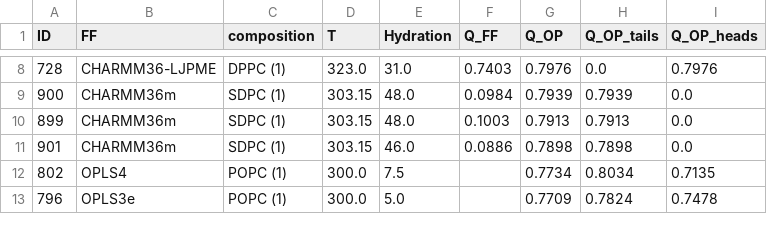
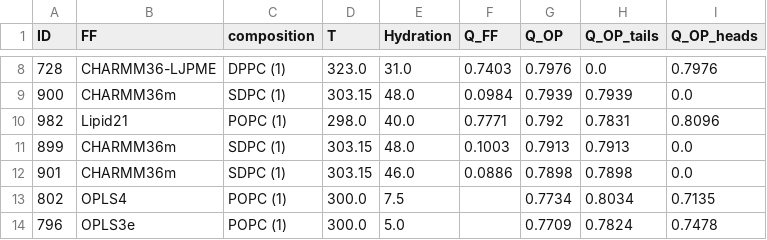
Before and after one commit to NMRLipids/BilayerData, a CSV file: Ranking/OP_ranking.csv, drawn as a sheet; only a part is shown, gaps mark what is left out.

```diff
--- a/Ranking/OP_ranking.csv
+++ b/Ranking/OP_ranking.csv
@@ -9,2 +9,3 @@ ID,FF,composition,T,Hydration,Q_FF,Q_OP,Q_OP_tails,Q_OP_heads
 900,CHARMM36m,SDPC (1),303.15,48.0,0.0984,0.7939,0.7939,0.0
+982,Lipid21,POPC (1),298.0,40.0,0.7771,0.792,0.7831,0.8096
 899,CHARMM36m,SDPC (1),303.15,48.0,0.1003,0.7913,0.7913,0.0
```
Also changed, not shown: Ranking/FF_ranking.csv, Ranking/POPC_ranking.csv, 9 other files.
